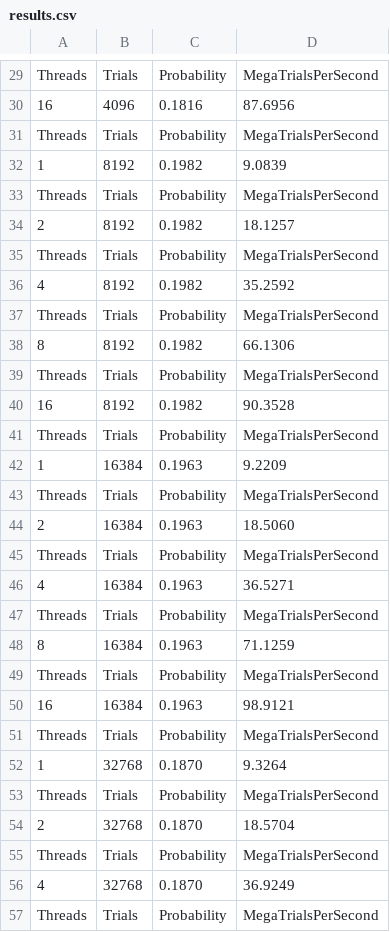
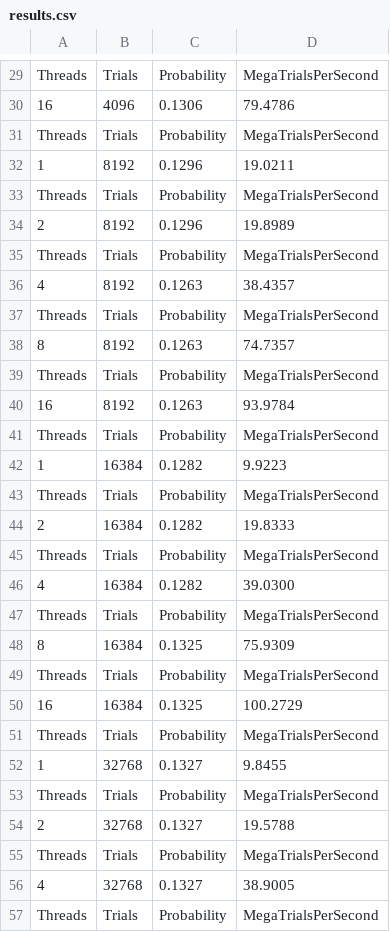
Before and after one commit to defoliate/cs575, a CSV file: proj1/Output/P1/results.csv, drawn as a sheet; only a part is shown, gaps mark what is left out; the diff covers the shown part only; the diff names each change by its address in the sheet, - before the commit and + after, or states it on an @@ line.

```diff
--- a/proj1/Output/P1/results.csv
+++ b/proj1/Output/P1/results.csv
-C30: 0.1816
+C30: 0.1306
-D30: 87.6956
+D30: 79.4786
-C32: 0.1982
+C32: 0.1296
-D32: 9.0839
+D32: 19.0211
-C34: 0.1982
+C34: 0.1296
-D34: 18.1257
+D34: 19.8989
-C36: 0.1982
+C36: 0.1263
-D36: 35.2592
+D36: 38.4357
-C38: 0.1982
+C38: 0.1263
-D38: 66.1306
+D38: 74.7357
-C40: 0.1982
+C40: 0.1263
-D40: 90.3528
+D40: 93.9784
-C42: 0.1963
+C42: 0.1282
-D42: 9.2209
+D42: 9.9223
-C44: 0.1963
+C44: 0.1282
-D44: 18.5060
+D44: 19.8333
-C46: 0.1963
+C46: 0.1282
-D46: 36.5271
+D46: 39.0300
-C48: 0.1963
+C48: 0.1325
-D48: 71.1259
+D48: 75.9309
-C50: 0.1963
+C50: 0.1325
-D50: 98.9121
+D50: 100.2729
-C52: 0.1870
+C52: 0.1327
-D52: 9.3264
+D52: 9.8455
-C54: 0.1870
+C54: 0.1327
-D54: 18.5704
+D54: 19.5788
-C56: 0.1870
+C56: 0.1327
-D56: 36.9249
+D56: 38.9005
```
Also changed, not shown: 82 edited cells elsewhere in this file, 4 other files.
